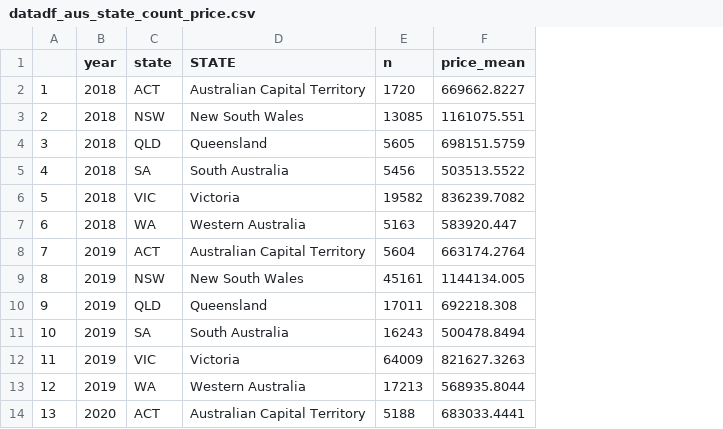
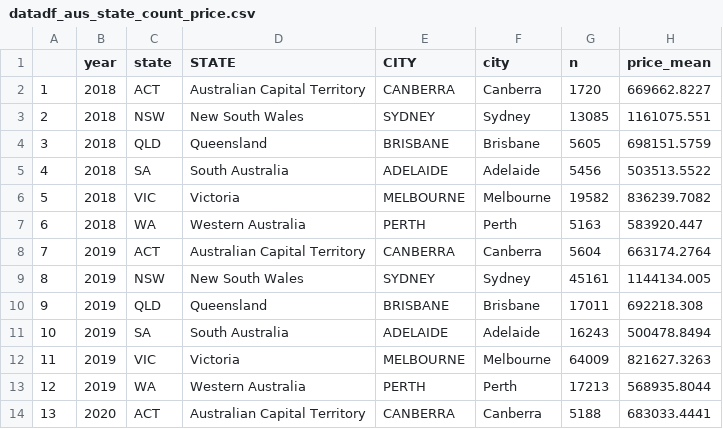
Before and after one commit to EugeneFung/FIT3179-Data-Viz-Assignment2, a CSV file: data/datadf_aus_state_count_price.csv, drawn as a sheet; only a part is shown; the diff names each change by its address in the sheet, - before the commit and + after, or states it on an @@ line.

```diff
--- a/data/datadf_aus_state_count_price.csv
+++ b/data/datadf_aus_state_count_price.csv
+column E (CITY), rows 2-14: CANBERRA | SYDNEY | BRISBANE | ADELAIDE | MELBOURNE | PERTH | CANBERRA | SYDNEY | BRISBANE | ADELAIDE | MELBOURNE | PERTH | CANBERRA
+column F (city), rows 2-14: Canberra | Sydney | Brisbane | Adelaide | Melbourne | Perth | Canberra | Sydney | Brisbane | Adelaide | Melbourne | Perth | Canberra
```
Also changed, not shown: 7 other files.
